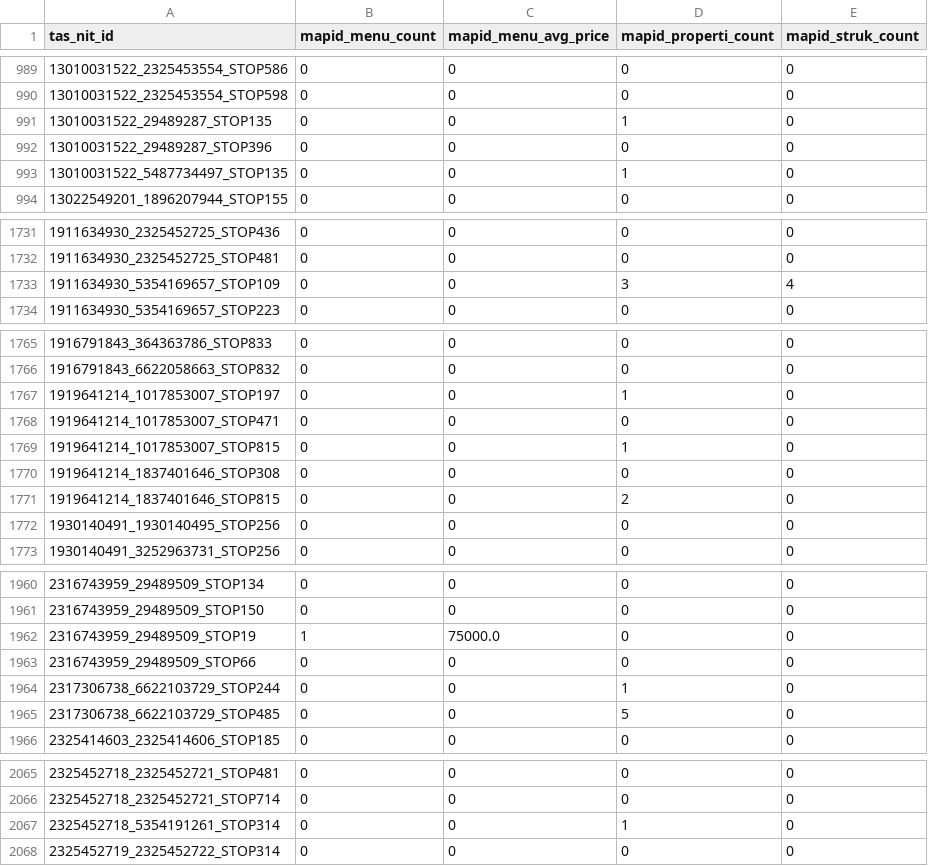
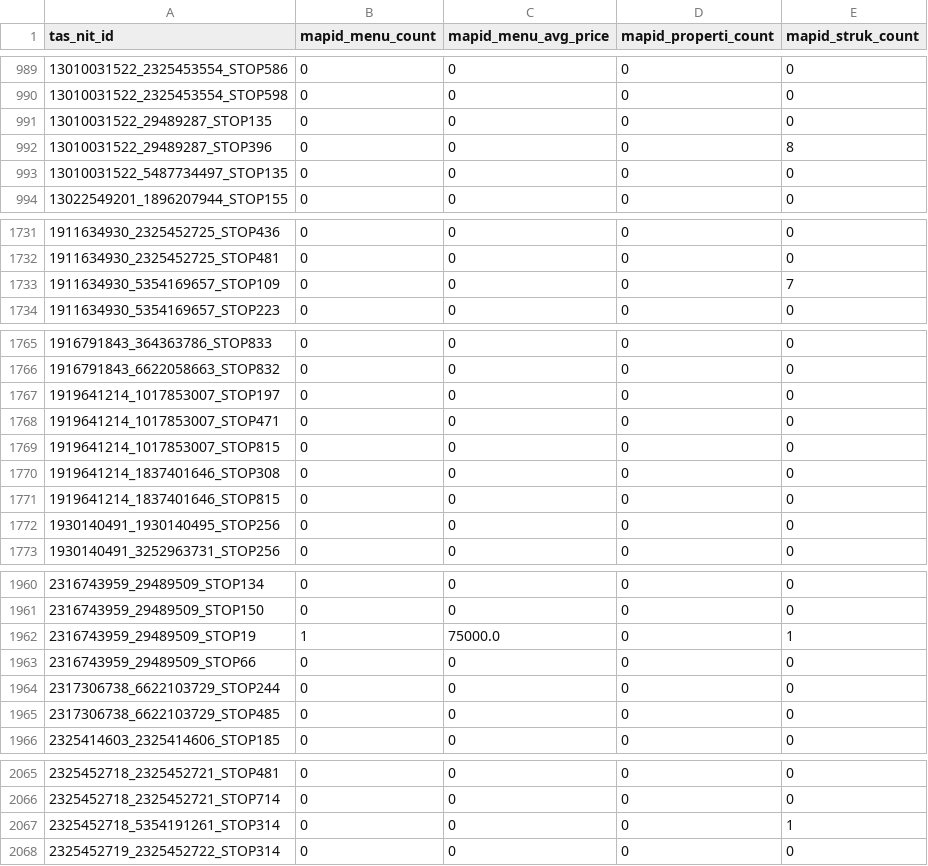
Before and after one commit to MiewRBN/Vista, a CSV file: vista-dashboard/public/data/mapid_missions_score.csv, drawn as a sheet; only a part is shown, gaps mark what is left out; the diff covers the shown part only.

Commit message:
feat(pipeline): fix multi-page pagination, exclude propertigo, and update preprocessed dataset scores

```diff
--- a/vista-dashboard/public/data/mapid_missions_score.csv
+++ b/vista-dashboard/public/data/mapid_missions_score.csv
@@ -990,5 +990,5 @@ tas_nit_id,mapid_menu_count,mapid_menu_avg_price,mapid_properti_count,mapid_stru
 13010031522_2325453554_STOP598,0,0,0,0
-13010031522_29489287_STOP135,0,0,1,0
-13010031522_29489287_STOP396,0,0,0,0
-13010031522_5487734497_STOP135,0,0,1,0
+13010031522_29489287_STOP135,0,0,0,0
+13010031522_29489287_STOP396,0,0,0,8
+13010031522_5487734497_STOP135,0,0,0,0
 13022549201_1896207944_STOP155,0,0,0,0
@@ -1732,3 +1732,3 @@ tas_nit_id,mapid_menu_count,mapid_menu_avg_price,mapid_properti_count,mapid_stru
 1911634930_2325452725_STOP481,0,0,0,0
-1911634930_5354169657_STOP109,0,0,3,4
+1911634930_5354169657_STOP109,0,0,0,7
 1911634930_5354169657_STOP223,0,0,0,0
@@ -1766,7 +1766,7 @@ tas_nit_id,mapid_menu_count,mapid_menu_avg_price,mapid_properti_count,mapid_stru
 1916791843_6622058663_STOP832,0,0,0,0
-1919641214_1017853007_STOP197,0,0,1,0
+1919641214_1017853007_STOP197,0,0,0,0
 1919641214_1017853007_STOP471,0,0,0,0
-1919641214_1017853007_STOP815,0,0,1,0
+1919641214_1017853007_STOP815,0,0,0,0
 1919641214_1837401646_STOP308,0,0,0,0
-1919641214_1837401646_STOP815,0,0,2,0
+1919641214_1837401646_STOP815,0,0,0,0
 1930140491_1930140495_STOP256,0,0,0,0
@@ -1961,6 +1961,6 @@ tas_nit_id,mapid_menu_count,mapid_menu_avg_price,mapid_properti_count,mapid_stru
 2316743959_29489509_STOP150,0,0,0,0
-2316743959_29489509_STOP19,1,75000.0,0,0
+2316743959_29489509_STOP19,1,75000.0,0,1
 2316743959_29489509_STOP66,0,0,0,0
-2317306738_6622103729_STOP244,0,0,1,0
-2317306738_6622103729_STOP485,0,0,5,0
+2317306738_6622103729_STOP244,0,0,0,0
+2317306738_6622103729_STOP485,0,0,0,0
 2325414603_2325414606_STOP185,0,0,0,0
@@ -2066,3 +2066,3 @@ tas_nit_id,mapid_menu_count,mapid_menu_avg_price,mapid_properti_count,mapid_stru
 2325452718_2325452721_STOP714,0,0,0,0
-2325452718_5354191261_STOP314,0,0,1,0
+2325452718_5354191261_STOP314,0,0,0,1
 2325452719_2325452722_STOP314,0,0,0,0
```
Also changed, not shown: 109 edited cells elsewhere in this file, vista-dashboard/public/data/mapid_activities_score.csv, 2 other files.
